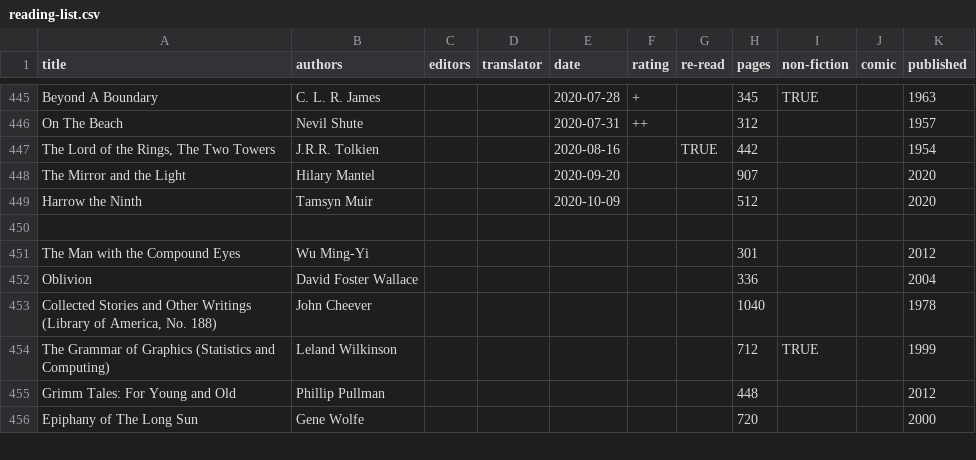
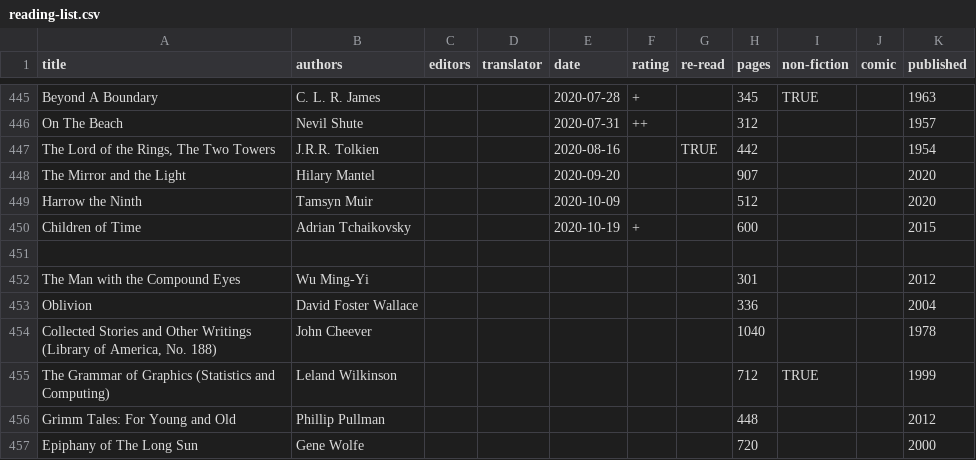
Before and after one commit to tomgp/books, a CSV file: reading-list.csv, drawn as a sheet; only a part is shown, gaps mark what is left out; the diff names each change by its address in the sheet, - before the commit and + after, or states it on an @@ line.

Commit message:
children of time

```diff
--- a/reading-list.csv
+++ b/reading-list.csv
+row 450: Children of Time | Adrian Tchaikovsky |  |  | 2020-10-19 | + |  | 600 |  |  | 2015
```
Also changed, not shown: 1 other file.
